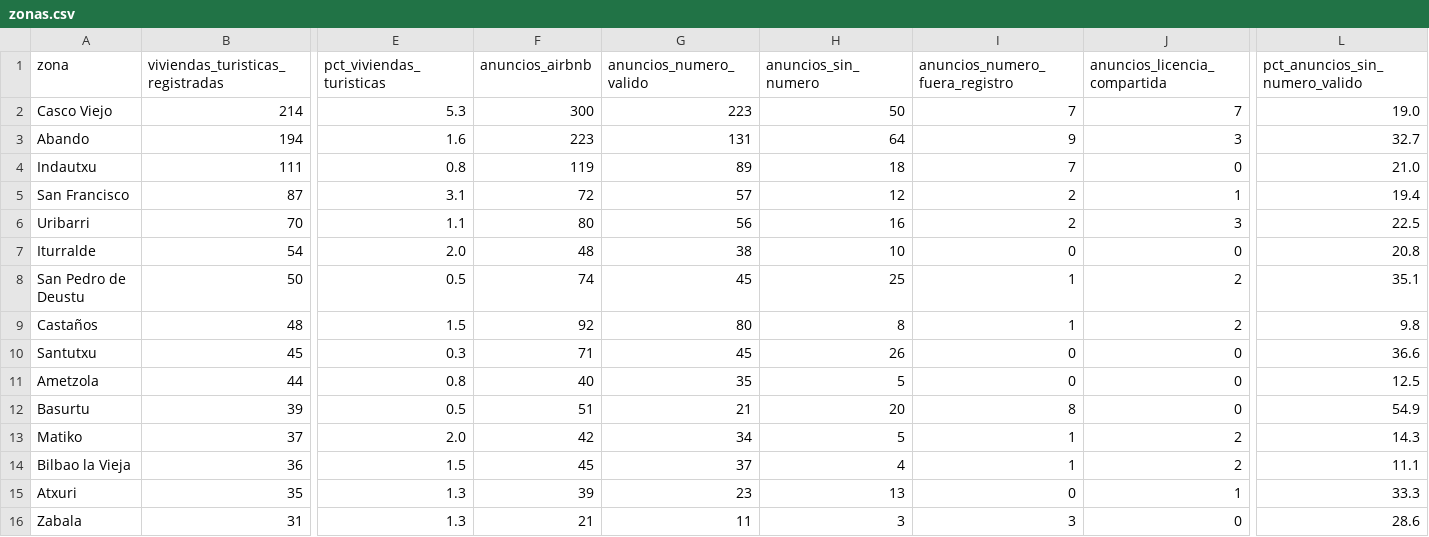
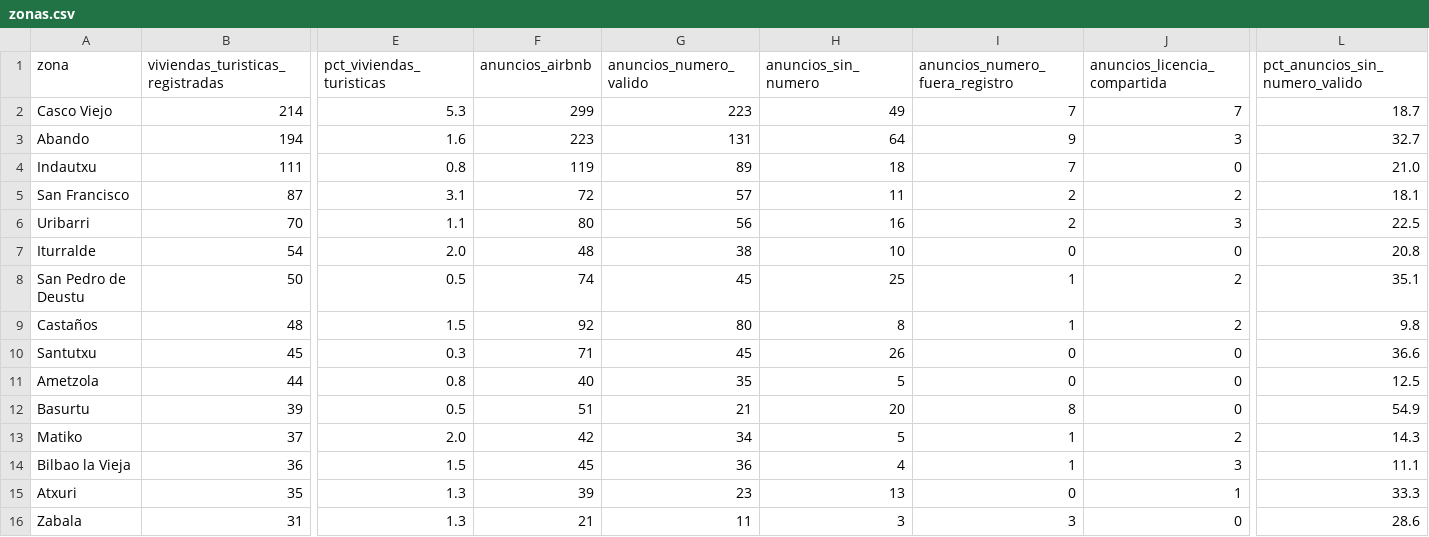
Before and after one commit to tienelicencia/tienelicencia, a CSV file: site/data/bilbao/zonas.csv, drawn as a sheet; only a part is shown, gaps mark what is left out; the diff names each change by its address in the sheet, - before the commit and + after, or states it on an @@ line.

```diff
--- a/site/data/bilbao/zonas.csv
+++ b/site/data/bilbao/zonas.csv
-F2 (anuncios_airbnb): 300
+F2 (anuncios_airbnb): 299
-H2 (anuncios_sin_numero): 50
+H2 (anuncios_sin_numero): 49
-L2 (pct_anuncios_sin_numero_valido): 19.0
+L2 (pct_anuncios_sin_numero_valido): 18.7
-H5 (anuncios_sin_numero): 12
+H5 (anuncios_sin_numero): 11
-J5 (anuncios_licencia_compartida): 1
+J5 (anuncios_licencia_compartida): 2
-L5 (pct_anuncios_sin_numero_valido): 19.4
+L5 (pct_anuncios_sin_numero_valido): 18.1
-G14 (anuncios_numero_valido): 37
+G14 (anuncios_numero_valido): 36
-J14 (anuncios_licencia_compartida): 2
+J14 (anuncios_licencia_compartida): 3
```
Also changed, not shown: site/data/madrid/zonas.csv, site/data/malaga/zonas.csv, 56 other files.
